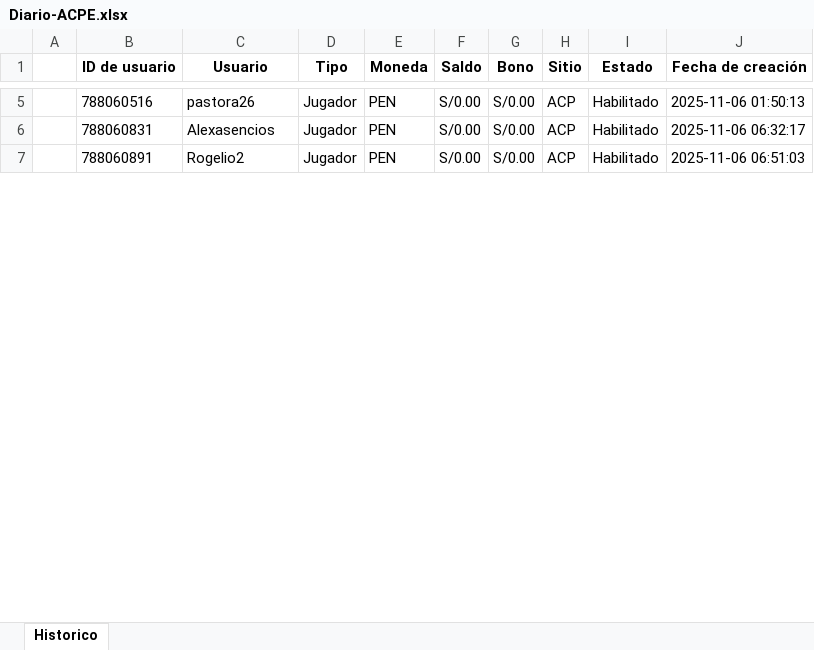
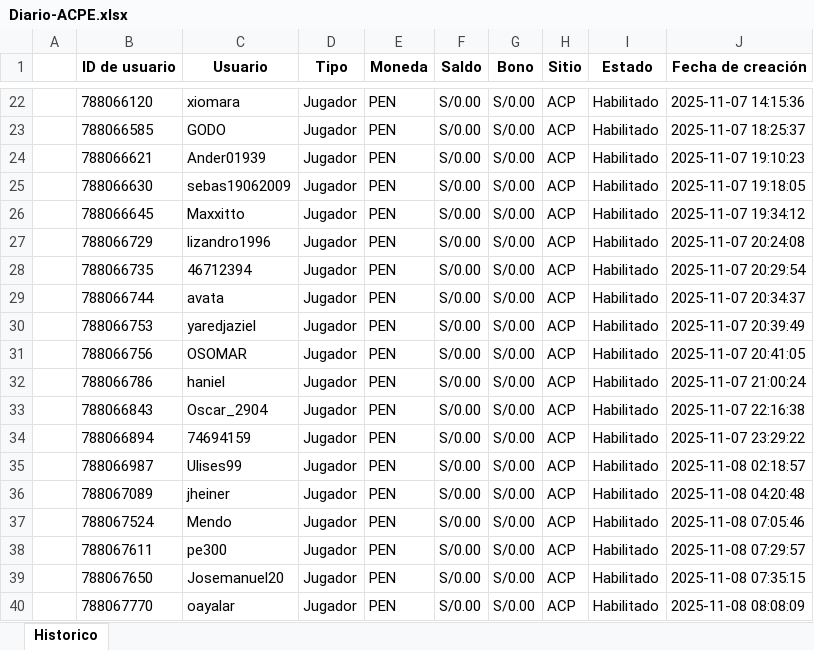
Before and after one commit to james5777/FTD-s-Aciertala, an Excel workbook: Archivos/Diario-ACPE.xlsx, sheet Historico, drawn as a sheet; only a part is shown, gaps mark what is left out; values as stored, in another font and other column widths than the file's, no borders; addresses are those after the commit; the diff covers the shown part only; the diff names each change by its address in the sheet, - before the commit and + after, or states it on an @@ line.

```diff
--- a/Archivos/Diario-ACPE.xlsx (sheet Historico)
+++ b/Archivos/Diario-ACPE.xlsx (sheet Historico)
-B22 (ID de usuario): 788060516
+B22 (ID de usuario): 788066120
-C22 (Usuario): pastora26
+C22 (Usuario): xiomara
-J22 (Fecha de creación): 2025-11-06 01:50:13
+J22 (Fecha de creación): 2025-11-07 14:15:36
+row 23:  | 788066585 | GODO | Jugador | PEN | S/0.00 | S/0.00 | ACP | Habilitado | 2025-11-07 18:25:37
+row 24:  | 788066621 | Ander01939 | Jugador | PEN | S/0.00 | S/0.00 | ACP | Habilitado | 2025-11-07 19:10:23
+row 25:  | 788066630 | sebas19062009 | Jugador | PEN | S/0.00 | S/0.00 | ACP | Habilitado | 2025-11-07 19:18:05
+row 26:  | 788066645 | Maxxitto | Jugador | PEN | S/0.00 | S/0.00 | ACP | Habilitado | 2025-11-07 19:34:12
+row 27:  | 788066729 | lizandro1996 | Jugador | PEN | S/0.00 | S/0.00 | ACP | Habilitado | 2025-11-07 20:24:08
+row 28:  | 788066735 | 46712394 | Jugador | PEN | S/0.00 | S/0.00 | ACP | Habilitado | 2025-11-07 20:29:54
+row 29:  | 788066744 | avata | Jugador | PEN | S/0.00 | S/0.00 | ACP | Habilitado | 2025-11-07 20:34:37
+row 30:  | 788066753 | yaredjaziel | Jugador | PEN | S/0.00 | S/0.00 | ACP | Habilitado | 2025-11-07 20:39:49
+row 31:  | 788066756 | OSOMAR | Jugador | PEN | S/0.00 | S/0.00 | ACP | Habilitado | 2025-11-07 20:41:05
-B32 (ID de usuario): 788060831
+B32 (ID de usuario): 788066786
-C32 (Usuario): Alexasencios
+C32 (Usuario): haniel
-J32 (Fecha de creación): 2025-11-06 06:32:17
+J32 (Fecha de creación): 2025-11-07 21:00:24
+row 33:  | 788066843 | Oscar_2904 | Jugador | PEN | S/0.00 | S/0.00 | ACP | Habilitado | 2025-11-07 22:16:38
+row 34:  | 788066894 | 74694159 | Jugador | PEN | S/0.00 | S/0.00 | ACP | Habilitado | 2025-11-07 23:29:22
+row 35:  | 788066987 | Ulises99 | Jugador | PEN | S/0.00 | S/0.00 | ACP | Habilitado | 2025-11-08 02:18:57
+row 36:  | 788067089 | jheiner | Jugador | PEN | S/0.00 | S/0.00 | ACP | Habilitado | 2025-11-08 04:20:48
+row 37:  | 788067524 | Mendo | Jugador | PEN | S/0.00 | S/0.00 | ACP | Habilitado | 2025-11-08 07:05:46
+row 38:  | 788067611 | pe300 | Jugador | PEN | S/0.00 | S/0.00 | ACP | Habilitado | 2025-11-08 07:29:57
-B39 (ID de usuario): 788060891
+B39 (ID de usuario): 788067650
-C39 (Usuario): Rogelio2
+C39 (Usuario): Josemanuel20
-J39 (Fecha de creación): 2025-11-06 06:51:03
+J39 (Fecha de creación): 2025-11-08 07:35:15
+row 40:  | 788067770 | oayalar | Jugador | PEN | S/0.00 | S/0.00 | ACP | Habilitado | 2025-11-08 08:08:09
```
Also changed, not shown: 50 added rows and 128 edited cells elsewhere in this sheet, Algoritmo_ftd_aciertala_peru.xlsx, 4 other files.
